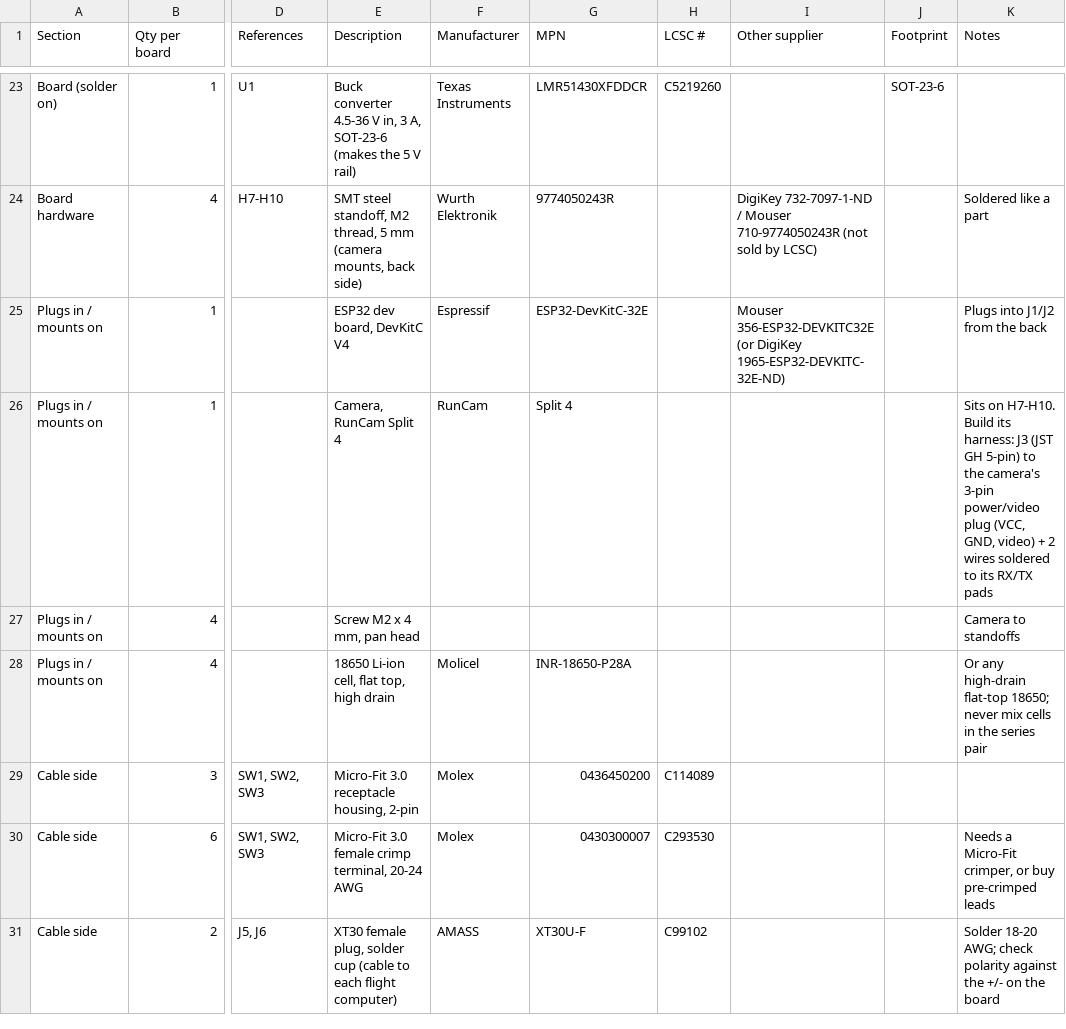
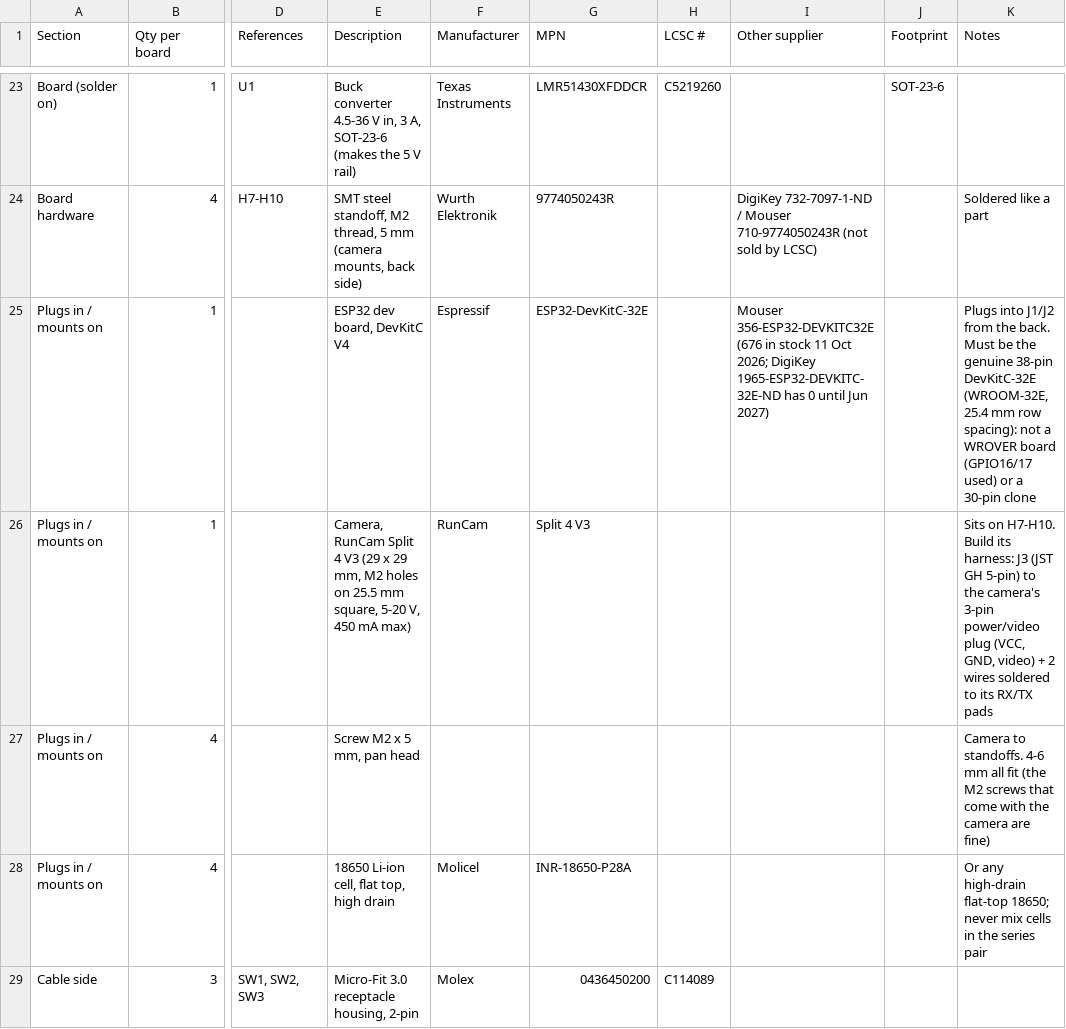
Before and after one commit to stanford-ssi/Aerolotl_KiCAD, a CSV file: BatteryPCB/fab/battery_pcb_BOM.csv, drawn as a sheet; only a part is shown, gaps mark what is left out; the shorter side is filled out with more unchanged rows; the diff names each change by its address in the sheet, - before the commit and + after, or states it on an @@ line.

```diff
--- a/BatteryPCB/fab/battery_pcb_BOM.csv
+++ b/BatteryPCB/fab/battery_pcb_BOM.csv
-I25 (Other supplier): Mouser 356-ESP32-DEVKITC32E (or DigiKey 1965-ESP32-DEVKITC-32E-ND)
+I25 (Other supplier): Mouser 356-ESP32-DEVKITC32E (676 in stock 11 Oct 2026; DigiKey 1965-ESP32-DEVKITC-32E-ND has 0 until Jun 2027)
-K25 (Notes): …from the back
+K25 (Notes): …from the back. Must be the genuine 38-pin DevKitC-32E (WROOM-32E, 25.4 mm row spacing): not a WROVER board (GPIO16/17 used) or a 30-pin clone
-E26 (Description): …Split 4
+E26 (Description): …Split 4 V3 (29 x 29 mm, M2 holes on 25.5 mm square, 5-20 V, 450 mA max)
-G26 (MPN): Split 4
+G26 (MPN): Split 4 V3
-E27 (Description): Screw M2 x 4 mm, pan head
+E27 (Description): Screw M2 x 5 mm, pan head
-K27 (Notes): Camera to standoffs
+K27 (Notes): Camera to standoffs. 4-6 mm all fit (the M2 screws that come with the camera are fine)
```
Also changed, not shown: 1 other file.
